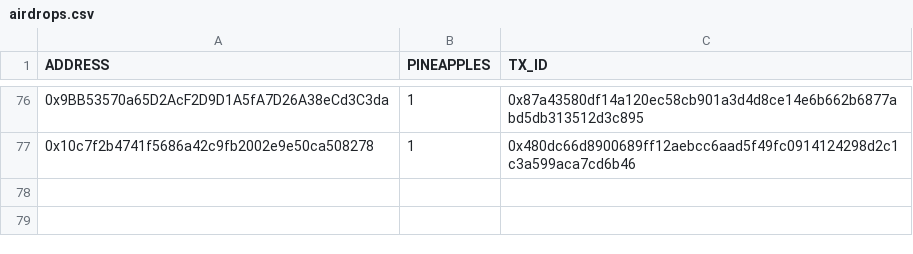
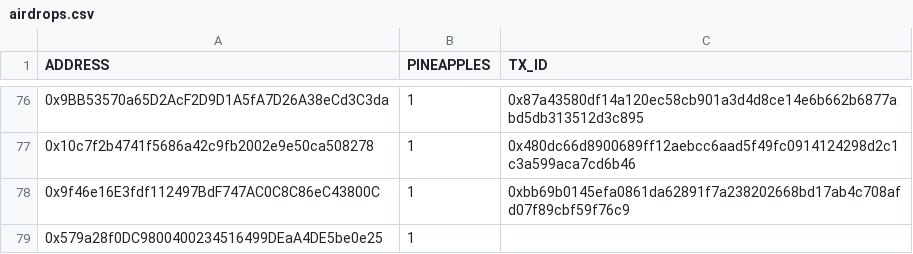
Before and after one commit to silvereh/PineapplesDayOut, a CSV file: pineapples-assets/airdrops.csv, drawn as a sheet; only a part is shown, gaps mark what is left out.

```diff
--- a/pineapples-assets/airdrops.csv
+++ b/pineapples-assets/airdrops.csv
@@ -77 +77,3 @@ ADDRESS,PINEAPPLES,TX_ID
 0x10c7f2b4741f5686a42c9fb2002e9e50ca508278,1,0x480dc66d8900689ff12aebcc6aad5f49fc0914124298d2c1c3a599aca7cd6b46
+0x9f46e16E3fdf112497BdF747AC0C8C86eC43800C,1,0xbb69b0145efa0861da62891f7a238202668bd17ab4c708afd07f89cbf59f76c9
+0x579a28f0DC9800400234516499DEaA4DE5be0e25,1,
```
Also changed, not shown: 24 other files.
